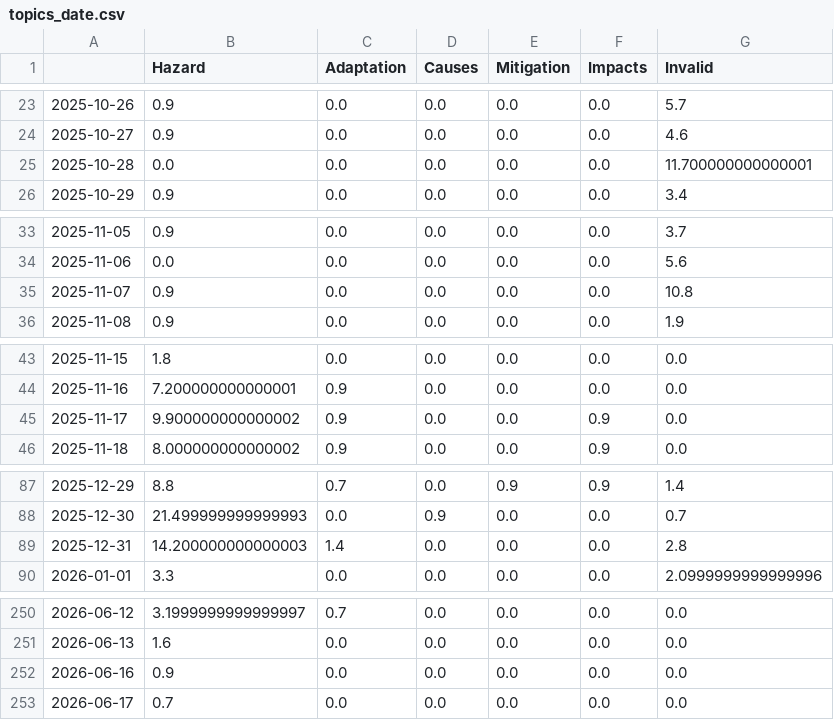
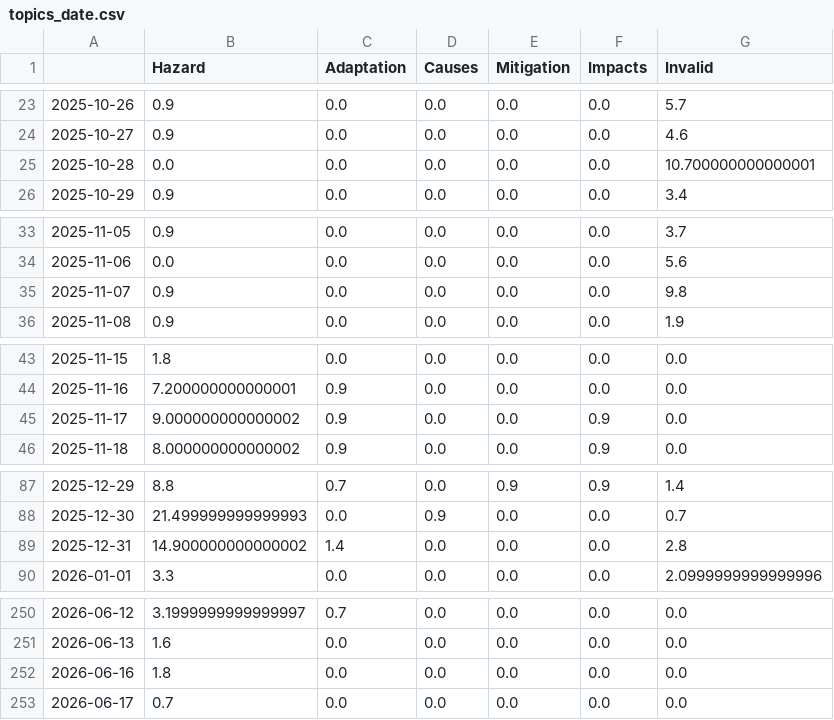
Before and after one commit to mizilett-news/snowIsComing, a CSV file: csv/topics_date.csv, drawn as a sheet; only a part is shown, gaps mark what is left out; the diff covers the shown part only.

```diff
--- a/csv/topics_date.csv
+++ b/csv/topics_date.csv
@@ -24,3 +24,3 @@
 2025-10-27,0.9,0.0,0.0,0.0,0.0,4.6
-2025-10-28,0.0,0.0,0.0,0.0,0.0,11.700000000000001
+2025-10-28,0.0,0.0,0.0,0.0,0.0,10.700000000000001
 2025-10-29,0.9,0.0,0.0,0.0,0.0,3.4
@@ -34,3 +34,3 @@
 2025-11-06,0.0,0.0,0.0,0.0,0.0,5.6
-2025-11-07,0.9,0.0,0.0,0.0,0.0,10.8
+2025-11-07,0.9,0.0,0.0,0.0,0.0,9.8
 2025-11-08,0.9,0.0,0.0,0.0,0.0,1.9
@@ -44,3 +44,3 @@
 2025-11-16,7.200000000000001,0.9,0.0,0.0,0.0,0.0
-2025-11-17,9.900000000000002,0.9,0.0,0.0,0.9,0.0
+2025-11-17,9.000000000000002,0.9,0.0,0.0,0.9,0.0
 2025-11-18,8.000000000000002,0.9,0.0,0.0,0.9,0.0
@@ -88,3 +88,3 @@
 2025-12-30,21.499999999999993,0.0,0.9,0.0,0.0,0.7
-2025-12-31,14.200000000000003,1.4,0.0,0.0,0.0,2.8
+2025-12-31,14.900000000000002,1.4,0.0,0.0,0.0,2.8
 2026-01-01,3.3,0.0,0.0,0.0,0.0,2.0999999999999996
@@ -251,3 +251,3 @@
 2026-06-13,1.6,0.0,0.0,0.0,0.0,0.0
-2026-06-16,0.9,0.0,0.0,0.0,0.0,0.0
+2026-06-16,1.8,0.0,0.0,0.0,0.0,0.0
 2026-06-17,0.7,0.0,0.0,0.0,0.0,0.0
```
Also changed, not shown: 1 added row and 9 edited cells elsewhere in this file, 9 other files.
